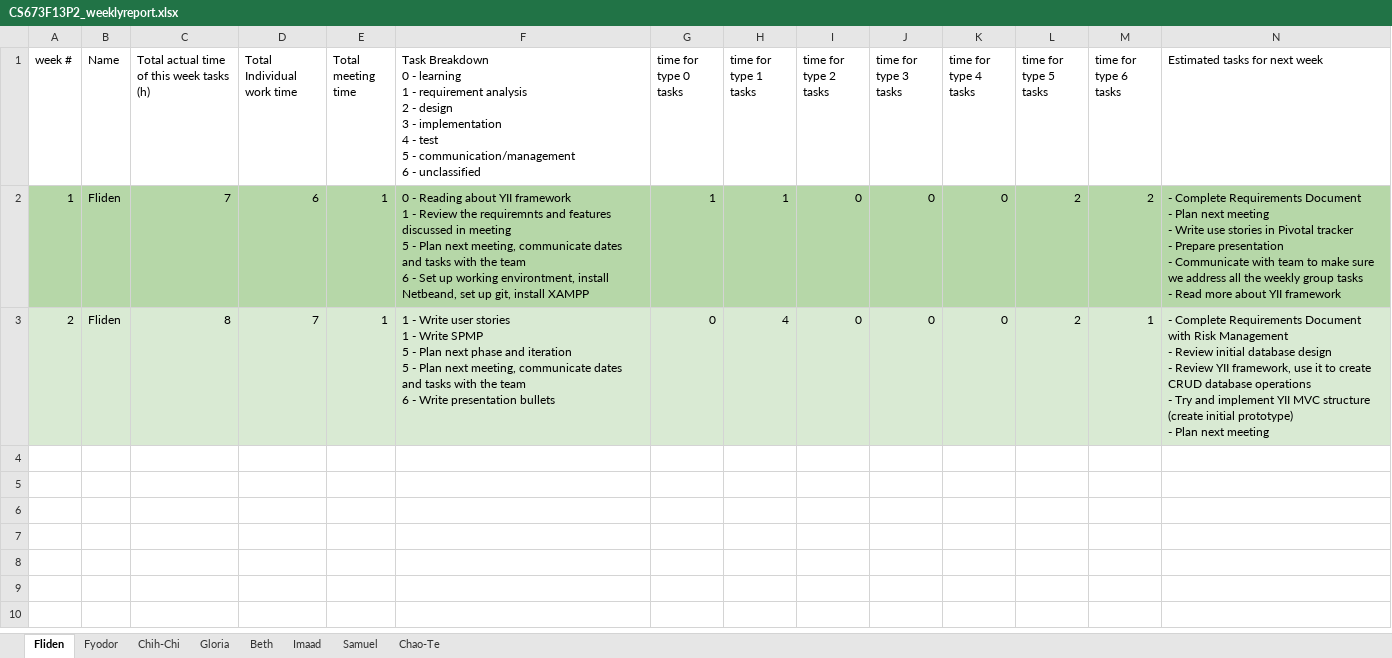
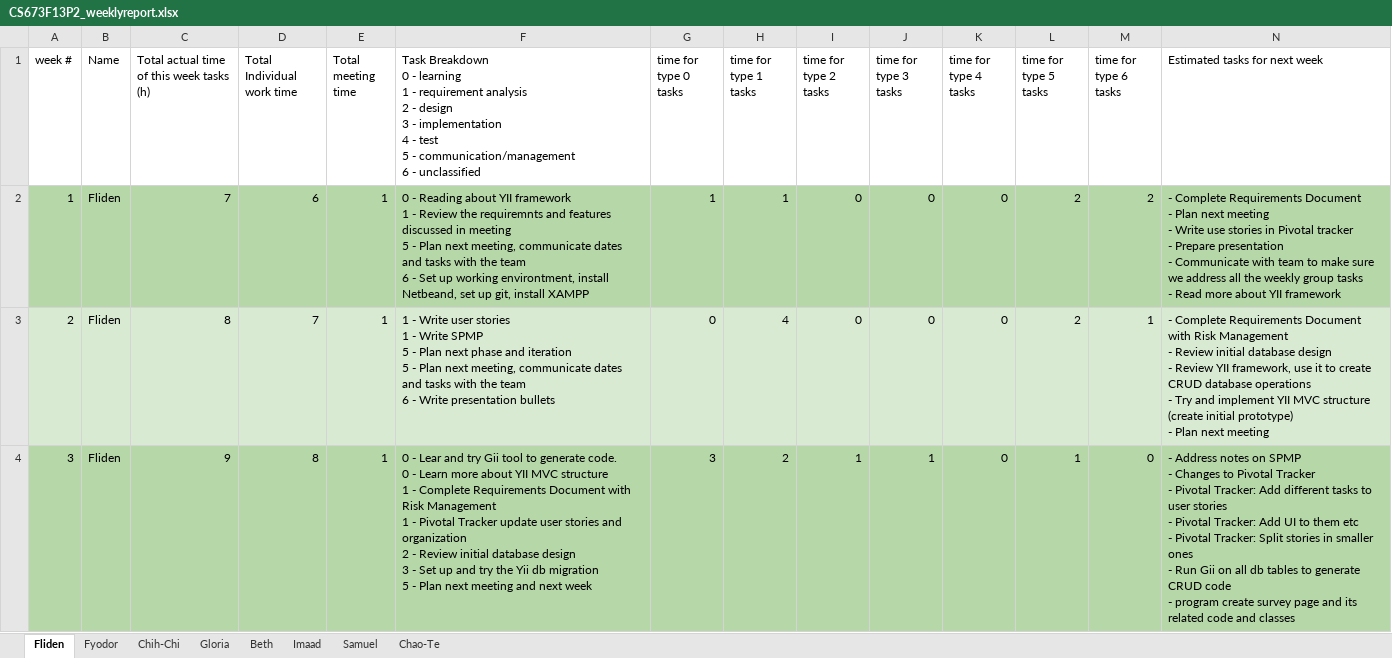
Before and after one commit to fydo23/mySurvey, an Excel workbook: Documentation/CS673F13P2_weeklyreport.xlsx, sheet Fliden, drawn as a sheet; only a part is shown; values as stored, in another font and other column widths than the file's, no borders; rows hold the shown columns only; ↵ is a line break in a cell; the diff names each change by its address in the sheet, - before the commit and + after, or states it on an @@ line.

```diff
--- a/Documentation/CS673F13P2_weeklyreport.xlsx (sheet Fliden)
+++ b/Documentation/CS673F13P2_weeklyreport.xlsx (sheet Fliden)
+row 4: 3 | Fliden | 9 | 8 | 1 | 0 - Lear and try Gii tool to generate code. ↵ 0 - Learn more about YII MVC structure ↵ 1 - Complete Requirements Document with Risk Management ↵ 1 - Pivotal Tracker update user stories and organization ↵ 2 - Review initial database design ↵ 3 - Set up and try the Yii db migration ↵ 5 - Plan next meeting and next week | 3 | 2 | 1 | 1 | 0 | 1 | 0 | - Address notes on SPMP ↵ - Changes to Pivotal Tracker ↵ - Pivotal Tracker: Add different tasks to user stories ↵ - Pivotal Tracker: Add UI to them etc ↵ - Pivotal Tracker: Split stories in smaller ones ↵ - Run Gii on all db tables to generate CRUD code ↵ - program create survey page and its related code and classes
```
Also changed, not shown: sheet Samuel, sheet Chao-Te, sheet Beth, sheet Fyodor, sheet Imaad, sheet Gloria, 1 more sheet.
